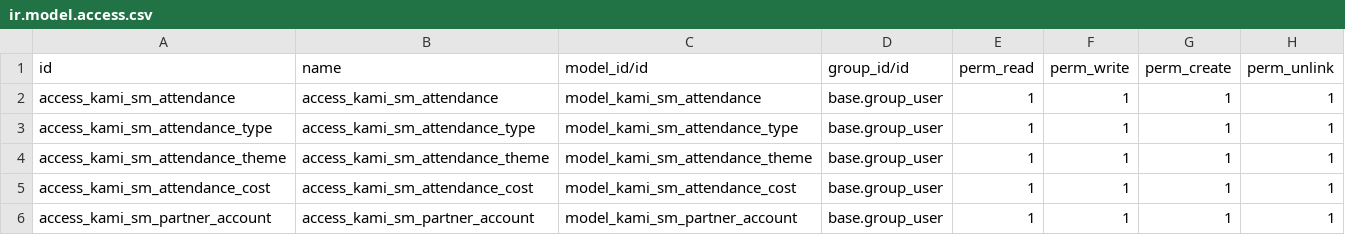
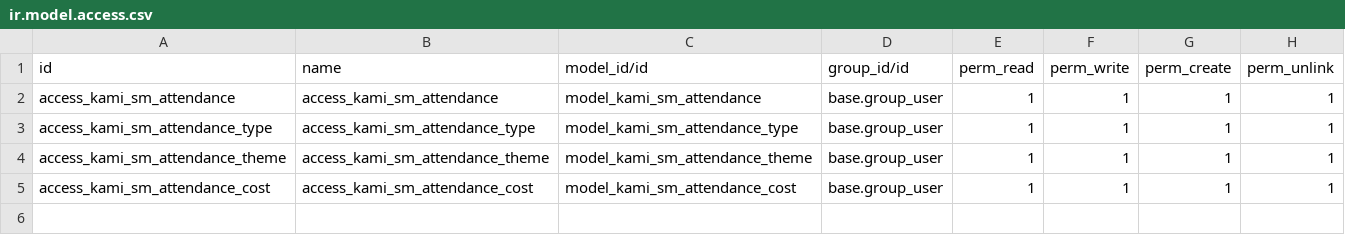
Before and after one commit to devkami/kami_sm, a CSV file: security/ir.model.access.csv, drawn as a sheet.

Commit message:
replace kami_sm.partner.account to res.partner.bank, set date issue, create invoice when attendance is approved

```diff
--- a/security/ir.model.access.csv
+++ b/security/ir.model.access.csv
@@ -5,2 +5 @@ access_kami_sm_attendance_theme,access_kami_sm_attendance_theme,model_kami_sm_at
 access_kami_sm_attendance_cost,access_kami_sm_attendance_cost,model_kami_sm_attendance_cost,base.group_user,1,1,1,1
-access_kami_sm_partner_account,access_kami_sm_partner_account,model_kami_sm_partner_account,base.group_user,1,1,1,1
```
Also changed, not shown: 13 other files.
